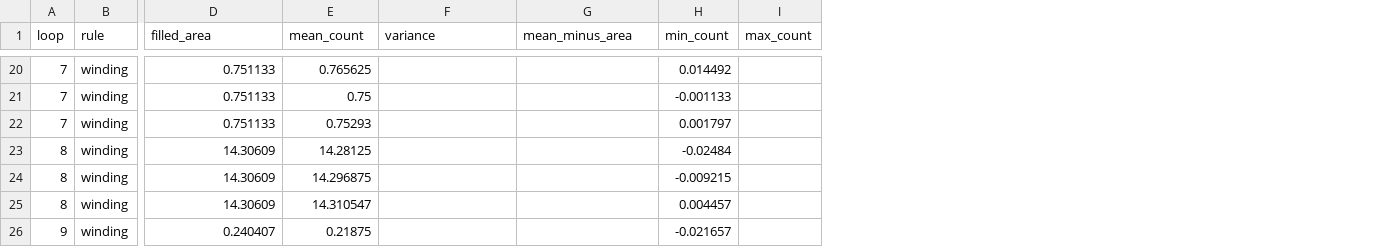
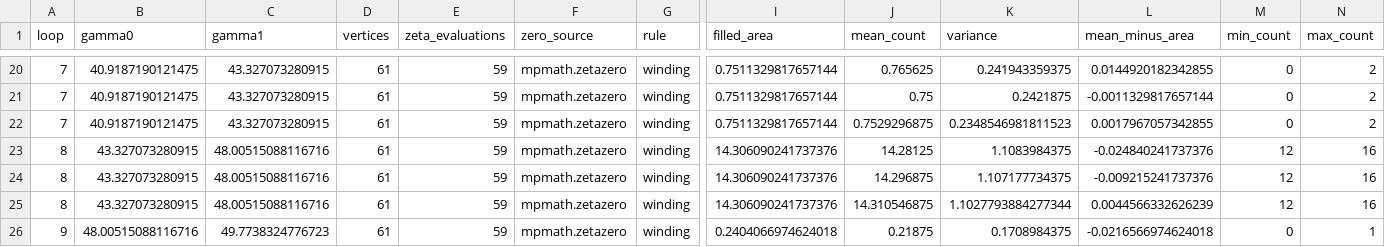
Before and after one commit to AIDevelopersMonster/Riemann-Hypothesis-Commander-Sol, a CSV file: papers/RH-SOL-02-SHIFT/analysis/pilot_shift_1_10_summary.csv, drawn as a sheet; only a part is shown, gaps mark what is left out; addresses are those after the commit; the diff covers the shown part only; the diff names each change by its address in the sheet, - before the commit and + after, or states it on an @@ line.

```diff
--- a/papers/RH-SOL-02-SHIFT/analysis/pilot_shift_1_10_summary.csv
+++ b/papers/RH-SOL-02-SHIFT/analysis/pilot_shift_1_10_summary.csv
+column B (gamma0), rows 20-26: 40.9187190121475 | 40.9187190121475 | 40.9187190121475 | 43.327073280915 | 43.327073280915 | 43.327073280915 | 48.00515088116716
+column C (gamma1), rows 20-26: 43.327073280915 | 43.327073280915 | 43.327073280915 | 48.00515088116716 | 48.00515088116716 | 48.00515088116716 | 49.7738324776723
+column D (vertices), rows 20-26: all 61
+column E (zeta_evaluations), rows 20-26: all 59
+column F (zero_source), rows 20-26: all mpmath.zetazero
-I20:I22 (filled_area): 0.751133
+I20:I22 (filled_area): 0.7511329817657144
-K20 (variance): (empty)
+K20 (variance): 0.241943359375
-L20 (mean_minus_area): (empty)
+L20 (mean_minus_area): 0.0144920182342855
-M20 (min_count): 0.014492
+M20 (min_count): 0
-N20:N22 (max_count): (empty)
+N20:N22 (max_count): 2
-K21 (variance): (empty)
+K21 (variance): 0.2421875
-L21 (mean_minus_area): (empty)
+L21 (mean_minus_area): -0.0011329817657144
-M21 (min_count): -0.001133
+M21 (min_count): 0
-J22 (mean_count): 0.75293
+J22 (mean_count): 0.7529296875
-K22 (variance): (empty)
+K22 (variance): 0.2348546981811523
-L22 (mean_minus_area): (empty)
+L22 (mean_minus_area): 0.0017967057342855
-M22 (min_count): 0.001797
+M22 (min_count): 0
-I23:I25 (filled_area): 14.30609
+I23:I25 (filled_area): 14.306090241737376
-K23 (variance): (empty)
+K23 (variance): 1.1083984375
-L23 (mean_minus_area): (empty)
+L23 (mean_minus_area): -0.024840241737376
-M23 (min_count): -0.02484
+M23 (min_count): 12
-N23:N25 (max_count): (empty)
+N23:N25 (max_count): 16
-K24 (variance): (empty)
+K24 (variance): 1.107177734375
-L24 (mean_minus_area): (empty)
+L24 (mean_minus_area): -0.009215241737376
-M24 (min_count): -0.009215
+M24 (min_count): 12
-J25 (mean_count): 14.310547
+J25 (mean_count): 14.310546875
-K25 (variance): (empty)
+K25 (variance): 1.1027793884277344
-L25 (mean_minus_area): (empty)
+L25 (mean_minus_area): 0.0044566332626239
-M25 (min_count): 0.004457
+M25 (min_count): 12
-I26 (filled_area): 0.240407
+I26 (filled_area): 0.2404066974624018
-K26 (variance): (empty)
+K26 (variance): 0.1708984375
-L26 (mean_minus_area): (empty)
+L26 (mean_minus_area): -0.0216566974624018
-M26 (min_count): -0.021657
+M26 (min_count): 0
-N26 (max_count): (empty)
+N26 (max_count): 1
```
Also changed, not shown: 101 edited cells elsewhere in this file.
